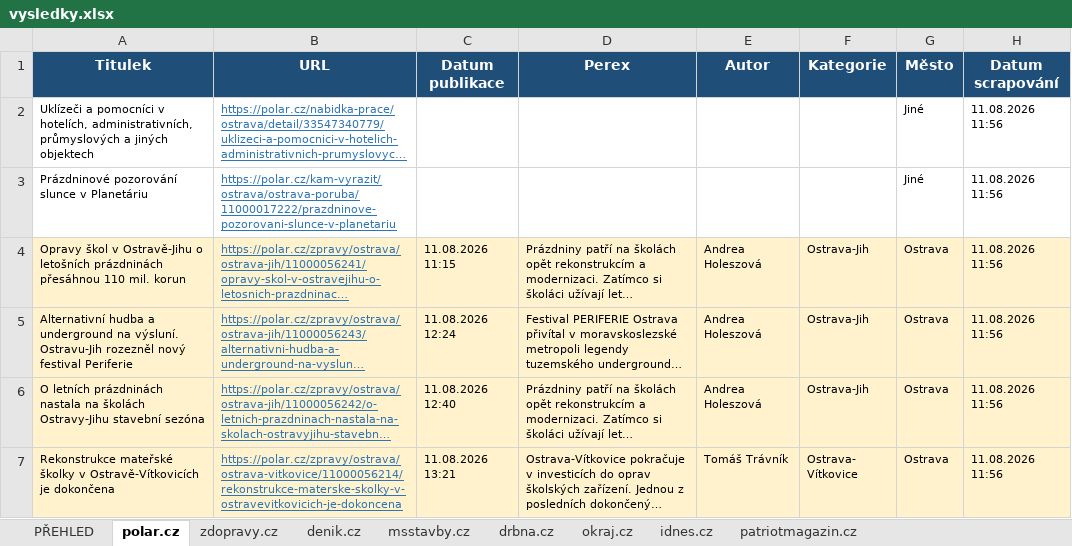
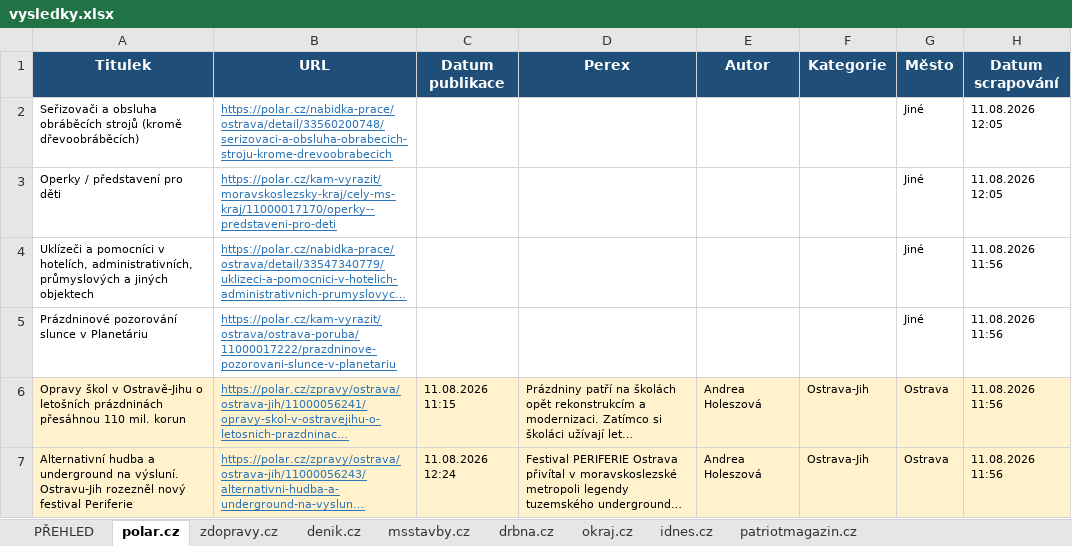
Before and after one commit to adamekcerv/scrapper_dop, an Excel workbook: vysledky.xlsx, sheet polar.cz, drawn as a sheet; only a part is shown; the shorter side is filled out with more unchanged rows; long unchanged cells end in …; values as stored, in another font and other column widths than the file's, no borders; the diff names each change by its address in the sheet, - before the commit and + after, or states it on an @@ line.

```diff
--- a/vysledky.xlsx (sheet polar.cz)
+++ b/vysledky.xlsx (sheet polar.cz)
+row 2: Seřizovači a obsluha obráběcích strojů (kromě dřevoobráběcích) | https://polar.cz/nabidka-prace/ostrava/detail/33560200748/serizovaci-a-obsluha-obrabecich-stroju-krome-drevoobrabecich |  |  |  |  | Jiné | 11.08.2026 12:05
+row 3: Operky / představení pro děti | https://polar.cz/kam-vyrazit/moravskoslezsky-kraj/cely-ms-kraj/11000017170/operky--predstaveni-pro-deti |  |  |  |  | Jiné | 11.08.2026 12:05
```
Also changed, not shown: sheet PŘEHLED, 2 other files.
